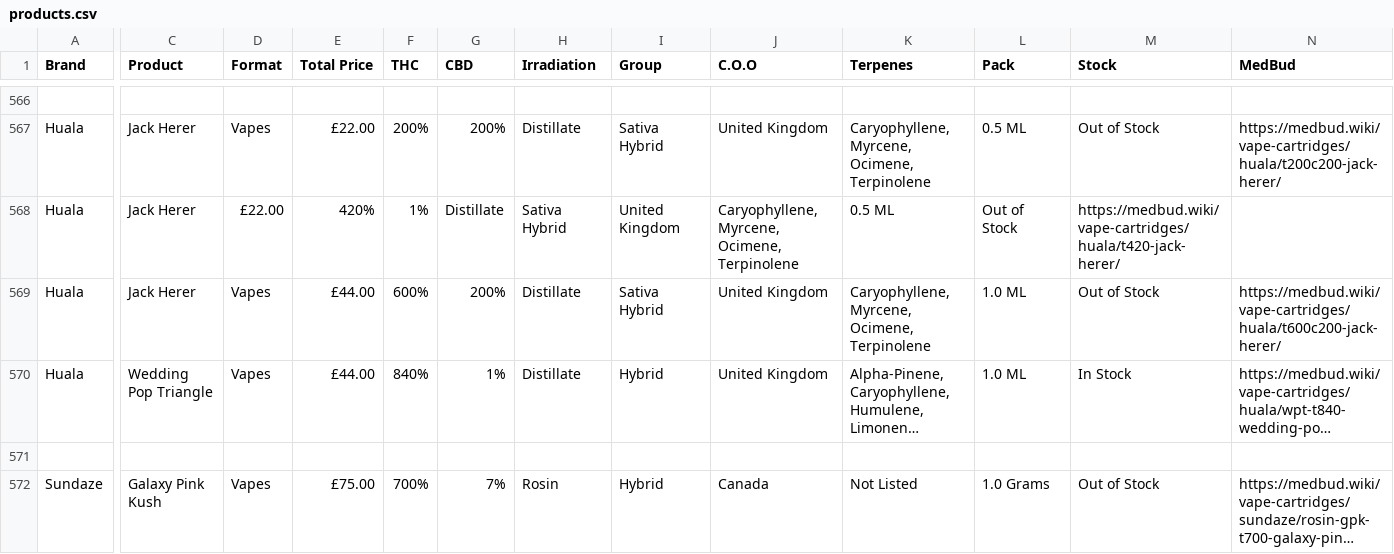
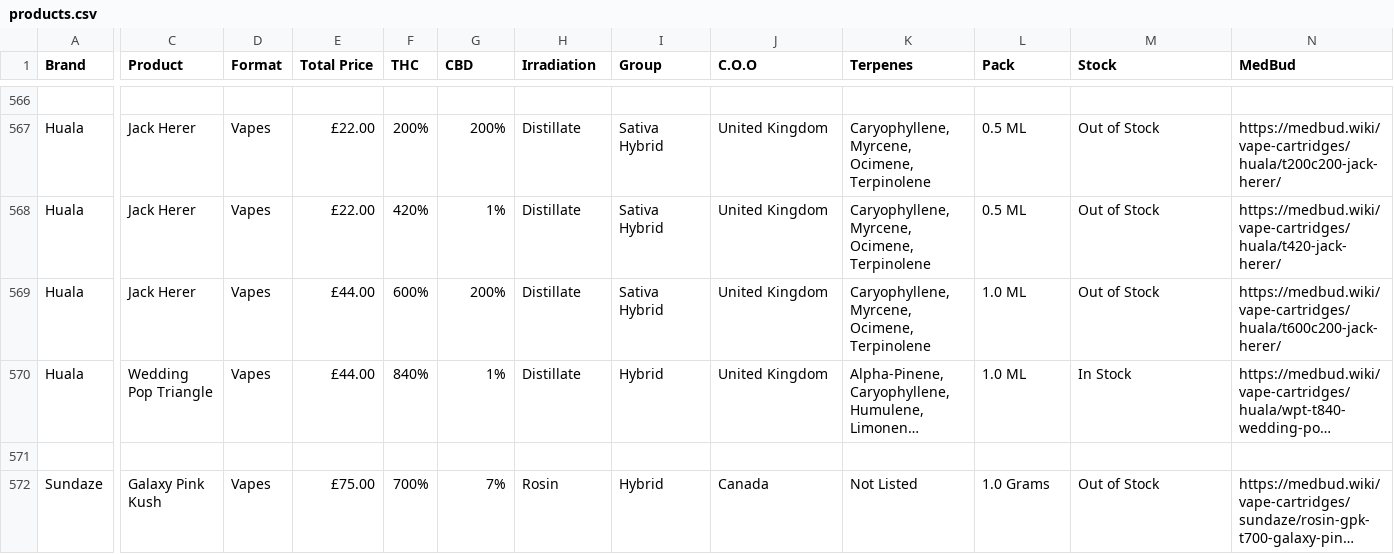
Before and after one commit to JSimpkinUK/medicann-formulary, a CSV file: products.csv, drawn as a sheet; only a part is shown, gaps mark what is left out; long unchanged cells end in …; the diff covers the shown part only; the diff names each change by its address in the sheet, - before the commit and + after, or states it on an @@ line.

Commit message:
Update products.csv

```diff
--- a/products.csv
+++ b/products.csv
-D568 (Format): £22.00
+D568 (Format): Vapes
-E568 (Total Price): 420%
+E568 (Total Price): £22.00
-F568 (THC): 1%
+F568 (THC): 420%
-G568 (CBD): Distillate
+G568 (CBD): 1%
-H568 (Irradiation): Sativa Hybrid
+H568 (Irradiation): Distillate
-I568 (Group): United Kingdom
+I568 (Group): Sativa Hybrid
-J568 (C.O.O): Caryophyllene, Myrcene, Ocimene, Terpinolene
+J568 (C.O.O): United Kingdom
-K568 (Terpenes): 0.5 ML
+K568 (Terpenes): Caryophyllene, Myrcene, Ocimene, Terpinolene
-L568 (Pack): Out of Stock
+L568 (Pack): 0.5 ML
-M568 (Stock): https://medbud.wiki/vape-cartridges/huala/t420-jack-herer/
+M568 (Stock): Out of Stock
-N568 (MedBud): (empty)
+N568 (MedBud): https://medbud.wiki/vape-cartridges/huala/t420-jack-herer/
```
Also changed, not shown: 22 edited cells elsewhere in this file.
